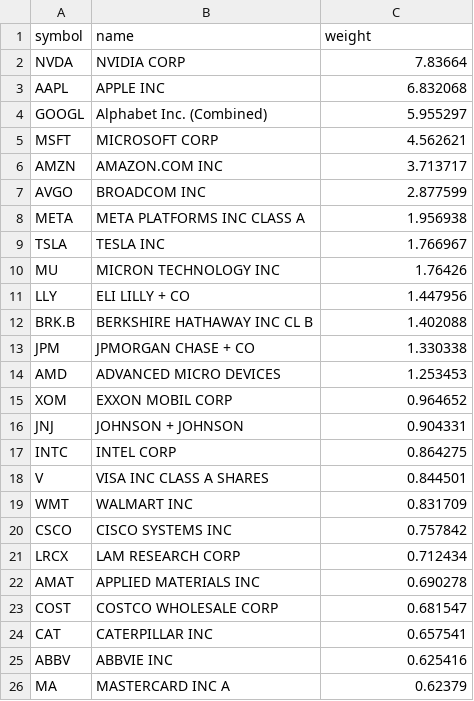
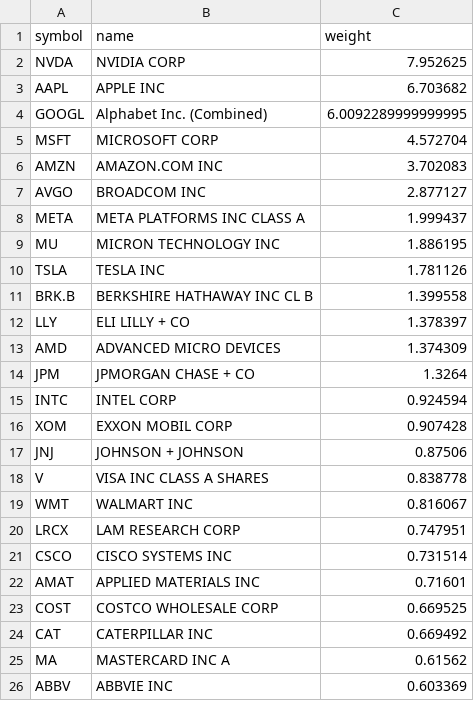
Before and after one commit to zacseidel/momentum9, a CSV file: data/universe/megacap.csv, drawn as a sheet.

```diff
--- a/data/universe/megacap.csv
+++ b/data/universe/megacap.csv
@@ -1,26 +1,26 @@
 symbol,name,weight
-NVDA,NVIDIA CORP,7.83664
-AAPL,APPLE INC,6.832068
-GOOGL,Alphabet Inc. (Combined),5.955297
-MSFT,MICROSOFT CORP,4.562621
-AMZN,AMAZON.COM INC,3.713717
-AVGO,BROADCOM INC,2.877599
-META,META PLATFORMS INC CLASS A,1.956938
-TSLA,TESLA INC,1.766967
-MU,MICRON TECHNOLOGY INC,1.76426
-LLY,ELI LILLY + CO,1.447956
-BRK.B,BERKSHIRE HATHAWAY INC CL B,1.402088
-JPM,JPMORGAN CHASE + CO,1.330338
-AMD,ADVANCED MICRO DEVICES,1.253453
-XOM,EXXON MOBIL CORP,0.964652
-JNJ,JOHNSON + JOHNSON,0.904331
-INTC,INTEL CORP,0.864275
-V,VISA INC CLASS A SHARES,0.844501
-WMT,WALMART INC,0.831709
-CSCO,CISCO SYSTEMS INC,0.757842
-LRCX,LAM RESEARCH CORP,0.712434
-AMAT,APPLIED MATERIALS INC,0.690278
-COST,COSTCO WHOLESALE CORP,0.681547
-CAT,CATERPILLAR INC,0.657541
-ABBV,ABBVIE INC,0.625416
-MA,MASTERCARD INC   A,0.62379
+NVDA,NVIDIA CORP,7.952625
+AAPL,APPLE INC,6.703682
+GOOGL,Alphabet Inc. (Combined),6.0092289999999995
+MSFT,MICROSOFT CORP,4.572704
+AMZN,AMAZON.COM INC,3.702083
+AVGO,BROADCOM INC,2.877127
+META,META PLATFORMS INC CLASS A,1.999437
+MU,MICRON TECHNOLOGY INC,1.886195
+TSLA,TESLA INC,1.781126
+BRK.B,BERKSHIRE HATHAWAY INC CL B,1.399558
+LLY,ELI LILLY + CO,1.378397
+AMD,ADVANCED MICRO DEVICES,1.374309
+JPM,JPMORGAN CHASE + CO,1.3264
+INTC,INTEL CORP,0.924594
+XOM,EXXON MOBIL CORP,0.907428
+JNJ,JOHNSON + JOHNSON,0.87506
+V,VISA INC CLASS A SHARES,0.838778
+WMT,WALMART INC,0.816067
+LRCX,LAM RESEARCH CORP,0.747951
+CSCO,CISCO SYSTEMS INC,0.731514
+AMAT,APPLIED MATERIALS INC,0.71601
+COST,COSTCO WHOLESALE CORP,0.669525
+CAT,CATERPILLAR INC,0.669492
+MA,MASTERCARD INC   A,0.61562
+ABBV,ABBVIE INC,0.603369
```
Also changed, not shown: data/option_log.csv, data/trade_log.csv, 9 other files.
